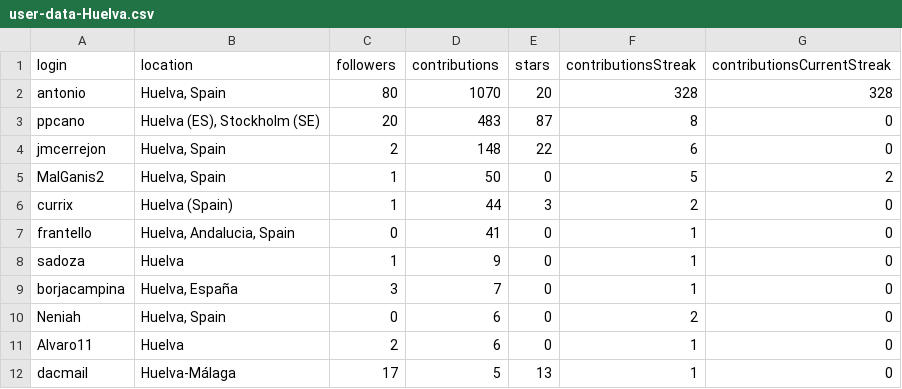
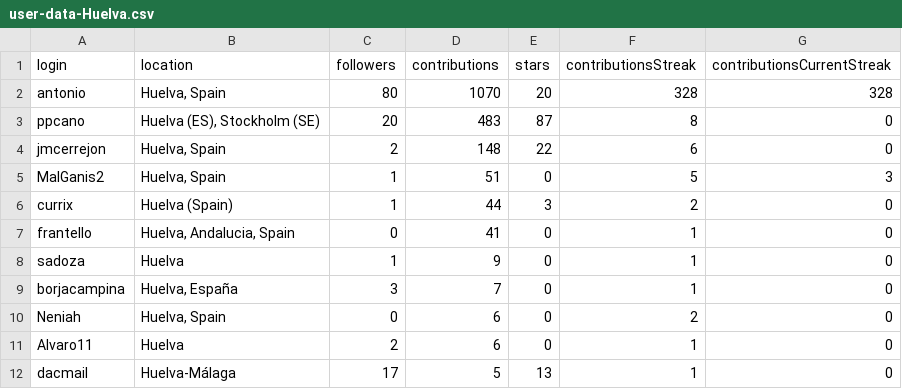
Before and after one commit to JJ/top-github-users-data, a CSV file: data/user-data-Huelva.csv, drawn as a sheet.

```diff
--- a/data/user-data-Huelva.csv
+++ b/data/user-data-Huelva.csv
@@ -4,3 +4,3 @@ ppcano;Huelva (ES), Stockholm (SE);20;483;87;8;0
 jmcerrejon;Huelva, Spain;2;148;22;6;0
-MalGanis2;Huelva, Spain;1;50;0;5;2
+MalGanis2;Huelva, Spain;1;51;0;5;3
 currix;Huelva (Spain);1;44;3;2;0
```
Also changed, not shown: data/user-data-Cádiz.csv, data/user-data-Córdoba.csv, 15 other files.
